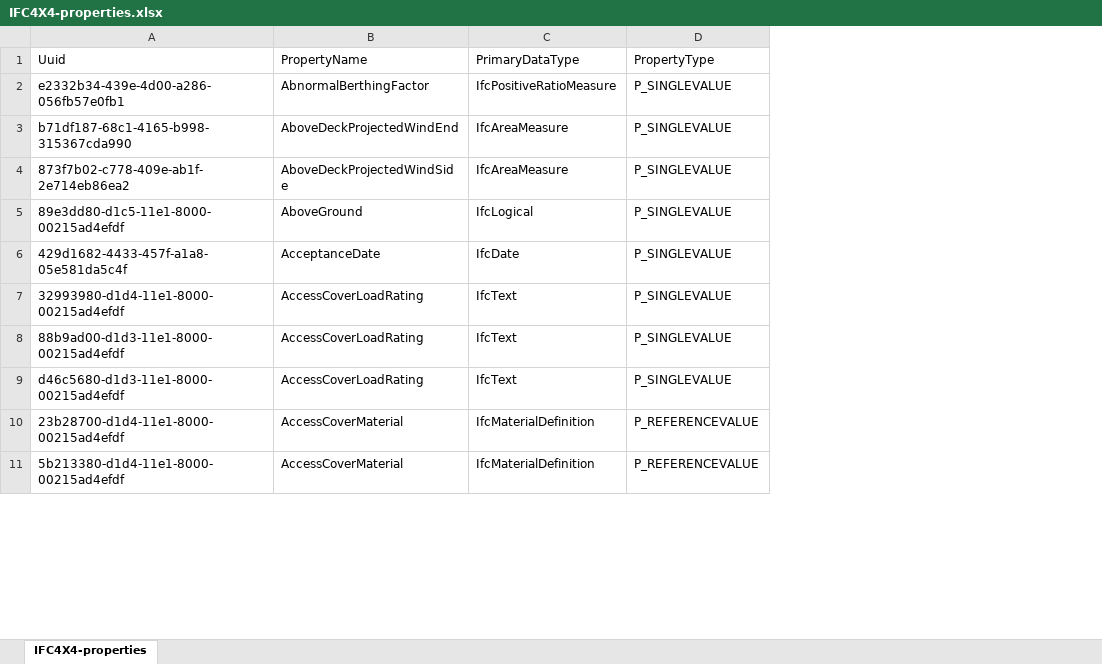
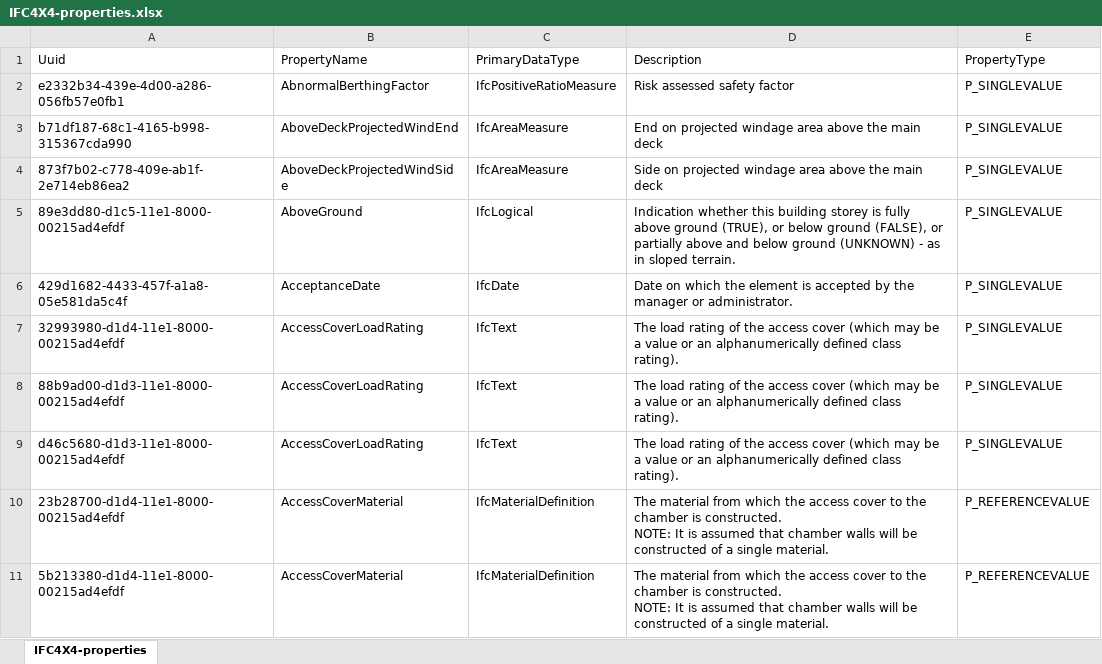
Before and after one commit to bSI-InfraRoom/IFC-Tunnel-Deployment, an Excel workbook: files/project_team/IFC4X4-properties.xlsx, sheet IFC4X4-properties, drawn as a sheet; only a part is shown; values as stored, in another font and other column widths than the file's, no borders; charts and pictures not drawn; ↵ is a line break in a cell; the diff covers the shown part only; the diff names each change by its address in the sheet, - before the commit and + after, or states it on an @@ line.

Commit message:
added description to properties table

```diff
--- a/files/project_team/IFC4X4-properties.xlsx (sheet IFC4X4-properties)
+++ b/files/project_team/IFC4X4-properties.xlsx (sheet IFC4X4-properties)
+column D (Description), rows 2-11: Risk assessed safety factor | End on projected windage area above the main deck | Side on projected windage area above the main deck | Indication whether this building storey is fully above ground (TRUE), or below ground (FALSE), or partially above and below ground (UNKNOWN) - as in sloped terrain. | Date on which the element is accepted by the manager or administrator. | The load rating of the access cover (which may be a value or an alphanumerically defined class rating). | The load rating of the access cover (which may be a value or an alphanumerically defined class rating). | The load rating of the access cover (which may be a value or an alphanumerically defined class rating). | The material from which the access cover to the chamber is constructed. ↵ NOTE: It is assumed that chamber walls will be constructed of a single material. | The material from which the access cover to the chamber is constructed. ↵ NOTE: It is assumed that chamber walls will be constructed of a single material.
```
Also changed, not shown: 42 added rows and 2 edited cells elsewhere in this sheet.
